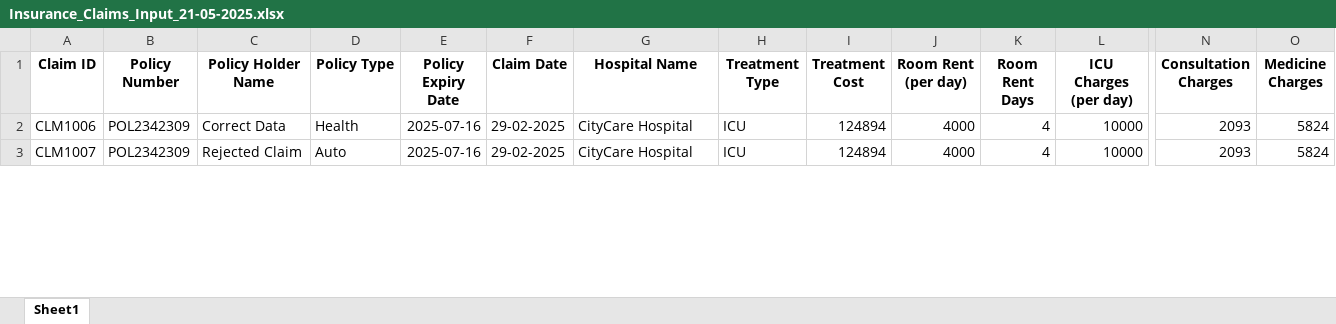
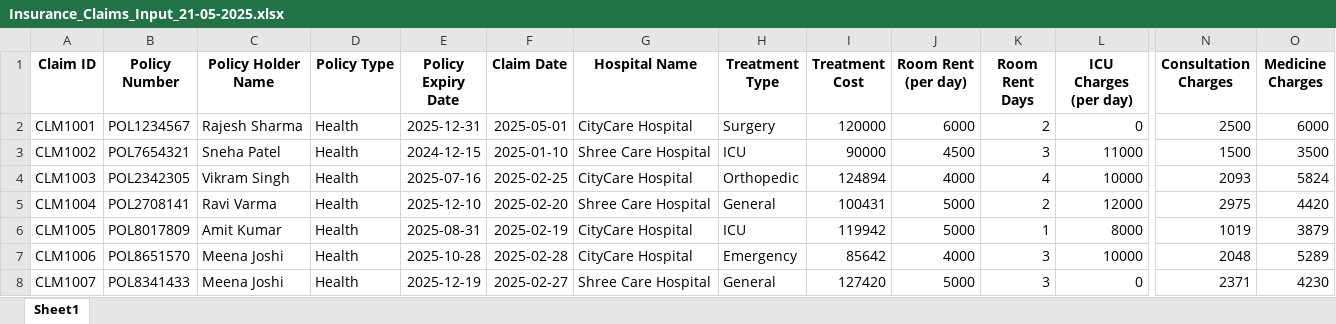
Before and after one commit to AkshayKalambey/Insurance-Claim-BOT, an Excel workbook: Data/Input/Insurance_Claims_Input_21-05-2025.xlsx, sheet Sheet1, drawn as a sheet; only a part is shown, gaps mark what is left out; values as stored, in another font and other column widths than the file's, no borders; addresses are those after the commit; rows hold the shown columns only; the diff covers the shown part only; the diff names each change by its address in the sheet, - before the commit and + after, or states it on an @@ line.

Commit message:
Updated Reason Column in Insurance Dispatcher.

```diff
--- a/Data/Input/Insurance_Claims_Input_21-05-2025.xlsx (sheet Sheet1)
+++ b/Data/Input/Insurance_Claims_Input_21-05-2025.xlsx (sheet Sheet1)
+row 2: CLM1001 | POL1234567 | Rajesh Sharma | Health | 2025-12-31 | 2025-05-01 | CityCare Hospital | Surgery | 120000 | 6000 | 2 | 0 | 2500 | 6000
+row 3: CLM1002 | POL7654321 | Sneha Patel | Health | 2024-12-15 | 2025-01-10 | Shree Care Hospital | ICU | 90000 | 4500 | 3 | 11000 | 1500 | 3500
+row 4: CLM1003 | POL2342305 | Vikram Singh | Health | 2025-07-16 | 2025-02-25 | CityCare Hospital | Orthopedic | 124894 | 4000 | 4 | 10000 | 2093 | 5824
+row 5: CLM1004 | POL2708141 | Ravi Varma | Health | 2025-12-10 | 2025-02-20 | Shree Care Hospital | General | 100431 | 5000 | 2 | 12000 | 2975 | 4420
+row 6: CLM1005 | POL8017809 | Amit Kumar | Health | 2025-08-31 | 2025-02-19 | CityCare Hospital | ICU | 119942 | 5000 | 1 | 8000 | 1019 | 3879
-B7 (Policy Number): POL2342309
+B7 (Policy Number): POL8651570
-C7 (Policy Holder Name): Correct Data
+C7 (Policy Holder Name): Meena Joshi
-E7 (Policy Expiry Date): 2025-07-16
+E7 (Policy Expiry Date): 2025-10-28
-F7 (Claim Date): 29-02-2025
+F7 (Claim Date): 2025-02-28
-H7 (Treatment Type): ICU
+H7 (Treatment Type): Emergency
-I7 (Treatment Cost): 124894
+I7 (Treatment Cost): 85642
-K7:K8 (Room Rent Days): 4
+K7:K8 (Room Rent Days): 3
-N7 (Consultation Charges): 2093
+N7 (Consultation Charges): 2048
-O7 (Medicine Charges): 5824
+O7 (Medicine Charges): 5289
-B8 (Policy Number): POL2342309
+B8 (Policy Number): POL8341433
-C8 (Policy Holder Name): Rejected Claim
+C8 (Policy Holder Name): Meena Joshi
-D8 (Policy Type): Auto
+D8 (Policy Type): Health
-E8 (Policy Expiry Date): 2025-07-16
+E8 (Policy Expiry Date): 2025-12-19
-F8 (Claim Date): 29-02-2025
+F8 (Claim Date): 2025-02-27
-G8 (Hospital Name): CityCare Hospital
+G8 (Hospital Name): Shree Care Hospital
-H8 (Treatment Type): ICU
+H8 (Treatment Type): General
-I8 (Treatment Cost): 124894
+I8 (Treatment Cost): 127420
-J8 (Room Rent (per day)): 4000
+J8 (Room Rent (per day)): 5000
-L8 (ICU Charges (per day)): 10000
+L8 (ICU Charges (per day)): 0
-N8 (Consultation Charges): 2093
+N8 (Consultation Charges): 2371
-O8 (Medicine Charges): 5824
+O8 (Medicine Charges): 4230
```
Also changed, not shown: 92 added rows and 13 edited cells elsewhere in this sheet, Data/Output/RejectedOrManualClaims.xlsx, 3 other files.
